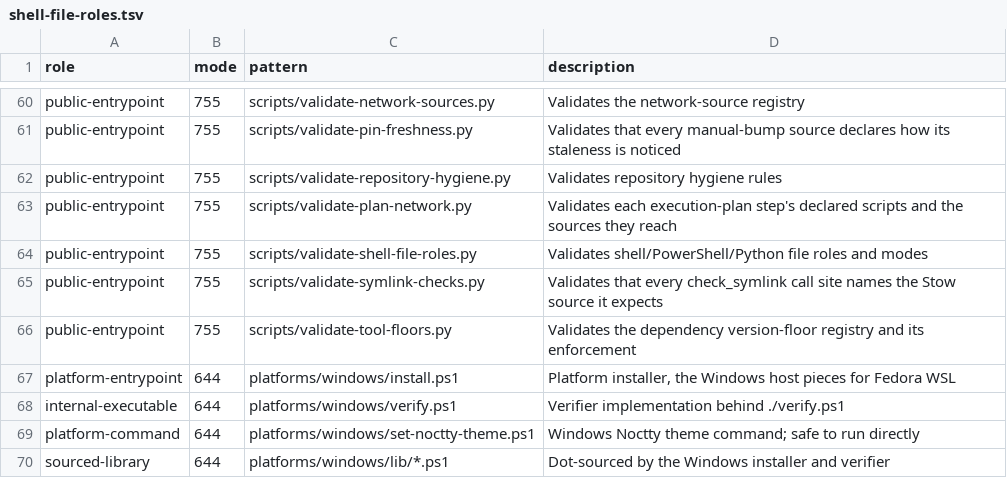
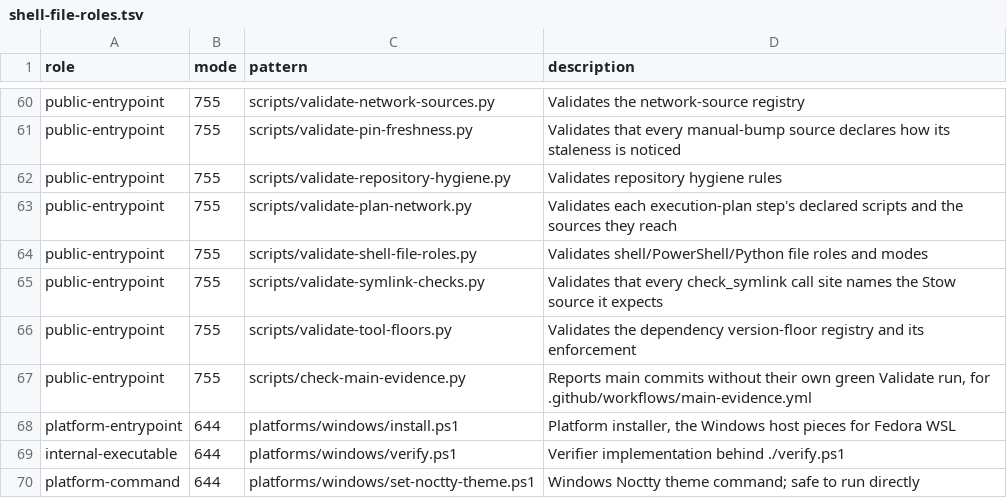
Before and after one commit to KasperElbo/dotfiles, a TSV file: config/shell-file-roles.tsv, drawn as a sheet; only a part is shown, gaps mark what is left out; the shorter side is filled out with more unchanged rows.

```diff
--- a/config/shell-file-roles.tsv
+++ b/config/shell-file-roles.tsv
@@ -66,2 +66,3 @@ public-entrypoint	755	scripts/validate-symlink-checks.py	Validates that every ch
 public-entrypoint	755	scripts/validate-tool-floors.py	Validates the dependency version-floor registry and its enforcement
+public-entrypoint	755	scripts/check-main-evidence.py	Reports main commits without their own green Validate run, for .github/workflows/main-evidence.yml
 platform-entrypoint	644	platforms/windows/install.ps1	Platform installer, the Windows host pieces for Fedora WSL
```
Also changed, not shown: config/network-sources.tsv, 9 other files.
